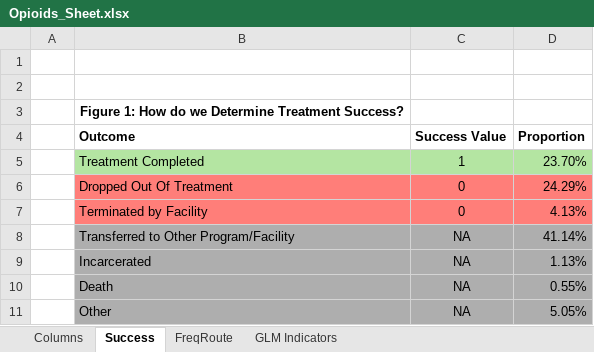
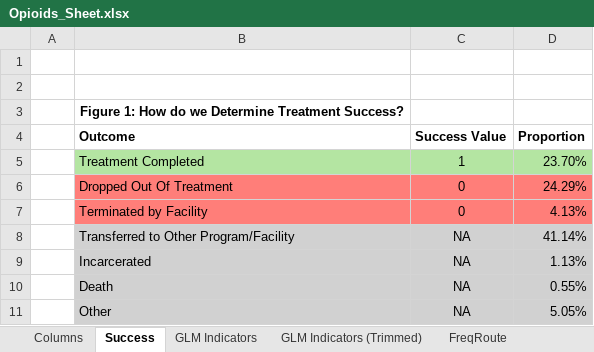
Before and after one commit to macsenhiggs/Opioids, an Excel workbook: Opioids_Sheet.xlsx, sheet Success, drawn as a sheet; values as stored, in another font and other column widths than the file's, no borders; the diff names each change by its address in the sheet, - before the commit and + after, or states it on an @@ line.

Commit message:
Update excel sheet

```diff
--- a/Opioids_Sheet.xlsx (sheet Success)
+++ b/Opioids_Sheet.xlsx (sheet Success)
+sheet tab: GLM Indicators (Trimmed)
@@ sheet tab order changed: Columns | Success | GLM Indicators | GLM Indicators (Trimmed) | FreqRoute @@
-B8:D11 fill: #AEAEAE
+B8:D11 fill: #D1D1D1
```
Also changed, not shown: sheet GLM Indicators.
